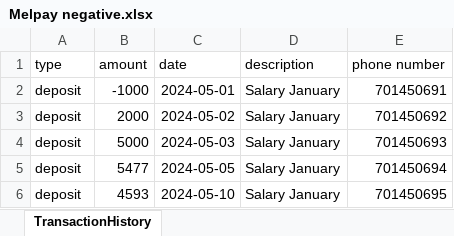
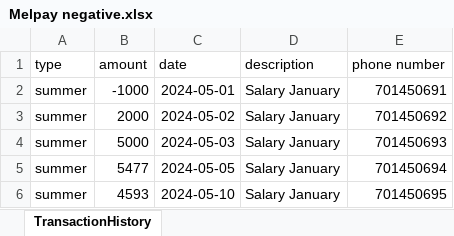
Before and after one commit to Lifeline-Solutions/melpay, an Excel workbook: Melpay negative.xlsx, sheet TransactionHistory, drawn as a sheet; values as stored, in another font and other column widths than the file's, no borders; the diff names each change by its address in the sheet, - before the commit and + after, or states it on an @@ line.

```diff
--- a/Melpay negative.xlsx (sheet TransactionHistory)
+++ b/Melpay negative.xlsx (sheet TransactionHistory)
-A2:A6 (type): deposit
+A2:A6 (type): summer
```
Also changed, not shown: Melpay LATEST.xlsx, 4 other files.
